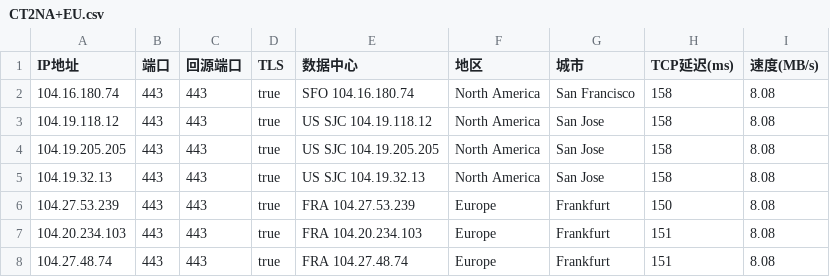
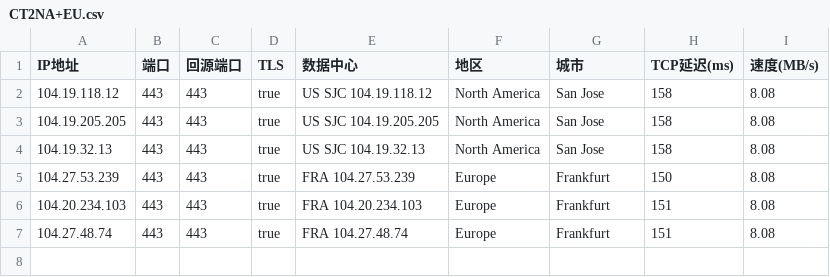
Before and after one commit to D10H0U/User-Defined-Password-Generator, a CSV file: CT2NA+EU.csv, drawn as a sheet; the diff names each change by its address in the sheet, - before the commit and + after, or states it on an @@ line.

Commit message:
Update CT2NA+EU.csv

```diff
--- a/CT2NA+EU.csv
+++ b/CT2NA+EU.csv
-row 2: 104.16.180.74 | 443 | 443 | true | SFO 104.16.180.74 | North America | San Francisco | 158 | 8.08
```
